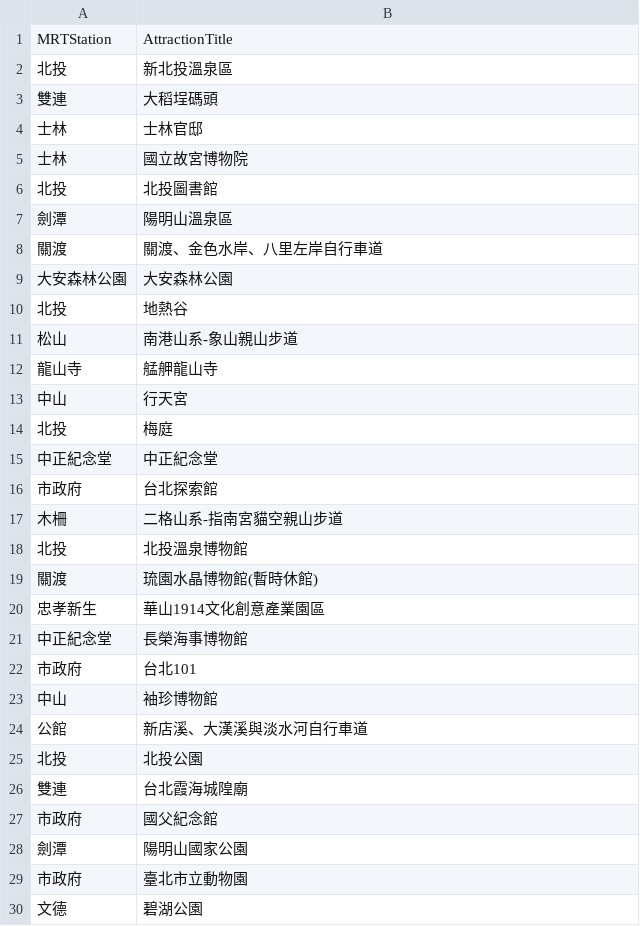
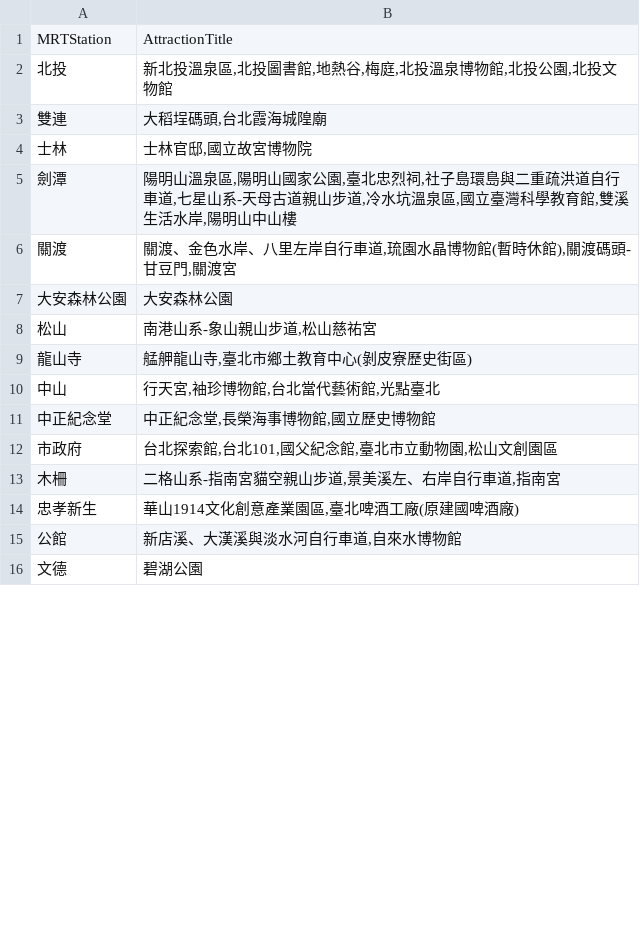
Before and after one commit to clergyyyyy/Bootcamp-Stage-1, a CSV file: mrt.csv, drawn as a sheet; only a part is shown; the diff covers the shown part only.

```diff
--- a/mrt.csv
+++ b/mrt.csv
@@ -1,30 +1,16 @@
 MRTStation,AttractionTitle
-北投,新北投溫泉區
-雙連,大稻埕碼頭
-士林,士林官邸
-士林,國立故宮博物院
-北投,北投圖書館
-劍潭,陽明山溫泉區
-關渡,關渡、金色水岸、八里左岸自行車道
+北投,"新北投溫泉區,北投圖書館,地熱谷,梅庭,北投溫泉博物館,北投公園,北投文物館"
+雙連,"大稻埕碼頭,台北霞海城隍廟"
+士林,"士林官邸,國立故宮博物院"
+劍潭,"陽明山溫泉區,陽明山國家公園,臺北忠烈祠,社子島環島與二重疏洪道自行車道,七星山系-天母古道親山步道,冷水坑溫泉區,國立臺灣科學教育館,雙溪生活水岸,陽明山中山樓"
+關渡,"關渡、金色水岸、八里左岸自行車道,琉園水晶博物館(暫時休館),關渡碼頭-甘豆門,關渡宮"
 大安森林公園,大安森林公園
-北投,地熱谷
-松山,南港山系-象山親山步道
-龍山寺,艋舺龍山寺
-中山,行天宮
-北投,梅庭
-中正紀念堂,中正紀念堂
-市政府,台北探索館
-木柵,二格山系-指南宮貓空親山步道
-北投,北投溫泉博物館
-關渡,琉園水晶博物館(暫時休館)
-忠孝新生,華山1914文化創意產業園區
-中正紀念堂,長榮海事博物館
-市政府,台北101
-中山,袖珍博物館
-公館,新店溪、大漢溪與淡水河自行車道
-北投,北投公園
-雙連,台北霞海城隍廟
-市政府,國父紀念館
-劍潭,陽明山國家公園
-市政府,臺北市立動物園
+松山,"南港山系-象山親山步道,松山慈祐宮"
+龍山寺,"艋舺龍山寺,臺北市鄉土教育中心(剝皮寮歷史街區)"
+中山,"行天宮,袖珍博物館,台北當代藝術館,光點臺北"
+中正紀念堂,"中正紀念堂,長榮海事博物館,國立歷史博物館"
+市政府,"台北探索館,台北101,國父紀念館,臺北市立動物園,松山文創園區"
+木柵,"二格山系-指南宮貓空親山步道,景美溪左、右岸自行車道,指南宮"
+忠孝新生,"華山1914文化創意產業園區,臺北啤酒工廠(原建國啤酒廠)"
+公館,"新店溪、大漢溪與淡水河自行車道,自來水博物館"
 文德,碧湖公園
```
Also changed, not shown: 23 removed rows and 2 edited cells elsewhere in this file, 1 other file.
